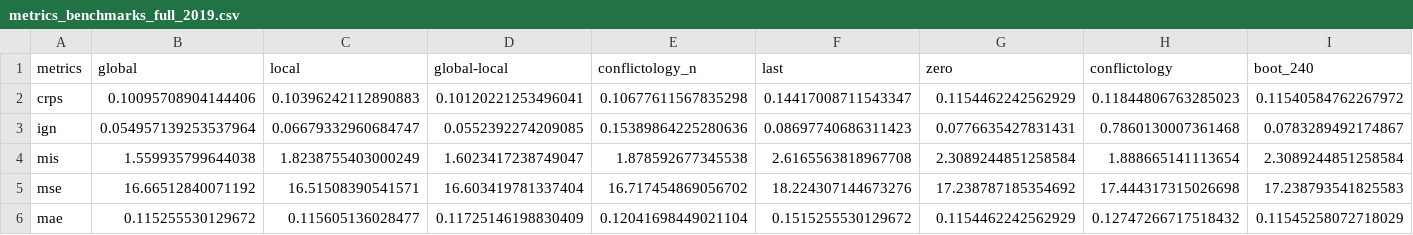
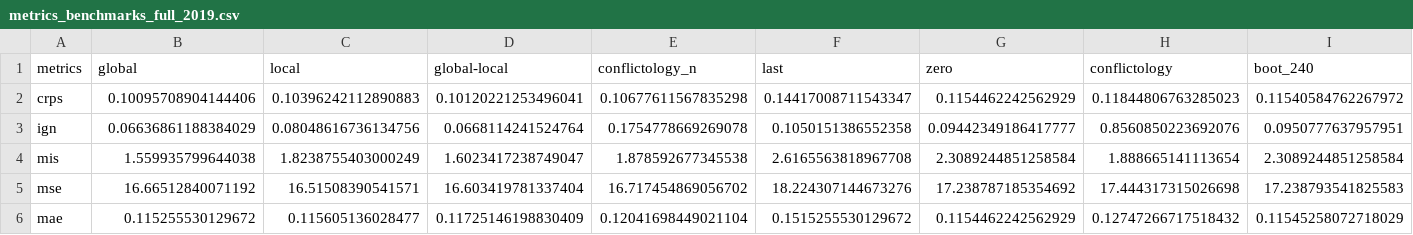
Before and after one commit to ccew-unibw/uncertaintrees, a CSV file: evaluation/metrics/metrics_benchmarks_full_2019.csv, drawn as a sheet.

```diff
--- a/evaluation/metrics/metrics_benchmarks_full_2019.csv
+++ b/evaluation/metrics/metrics_benchmarks_full_2019.csv
@@ -2,3 +2,3 @@ metrics,global,local,global-local,conflictology_n,last,zero,conflictology,boot_2
 crps,0.10095708904144406,0.10396242112890883,0.10120221253496041,0.10677611567835298,0.14417008711543347,0.1154462242562929,0.11844806763285023,0.11540584762267972
-ign,0.054957139253537964,0.06679332960684747,0.0552392274209085,0.15389864225280636,0.08697740686311423,0.0776635427831431,0.7860130007361468,0.0783289492174867
+ign,0.06636861188384029,0.08048616736134756,0.0668114241524764,0.1754778669269078,0.1050151386552358,0.09442349186417777,0.8560850223692076,0.0950777637957951
 mis,1.559935799644038,1.8238755403000249,1.6023417238749047,1.878592677345538,2.6165563818967708,2.3089244851258584,1.888665141113654,2.3089244851258584
```
Also changed, not shown: evaluation/metrics/metrics_benchmarks_full_2018.csv, evaluation/metrics/metrics_benchmarks_full_2020.csv, 6 other files.
